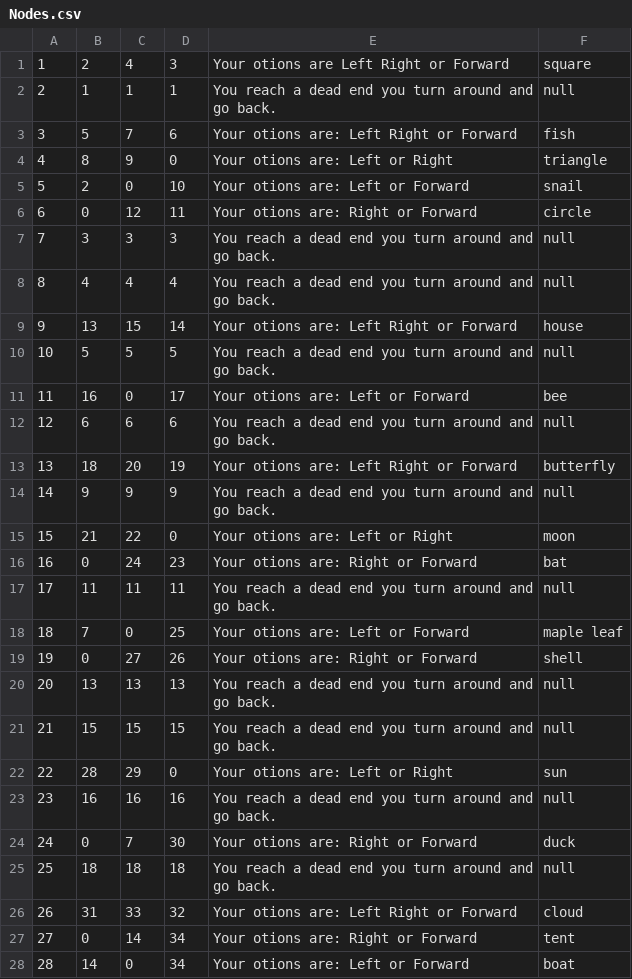
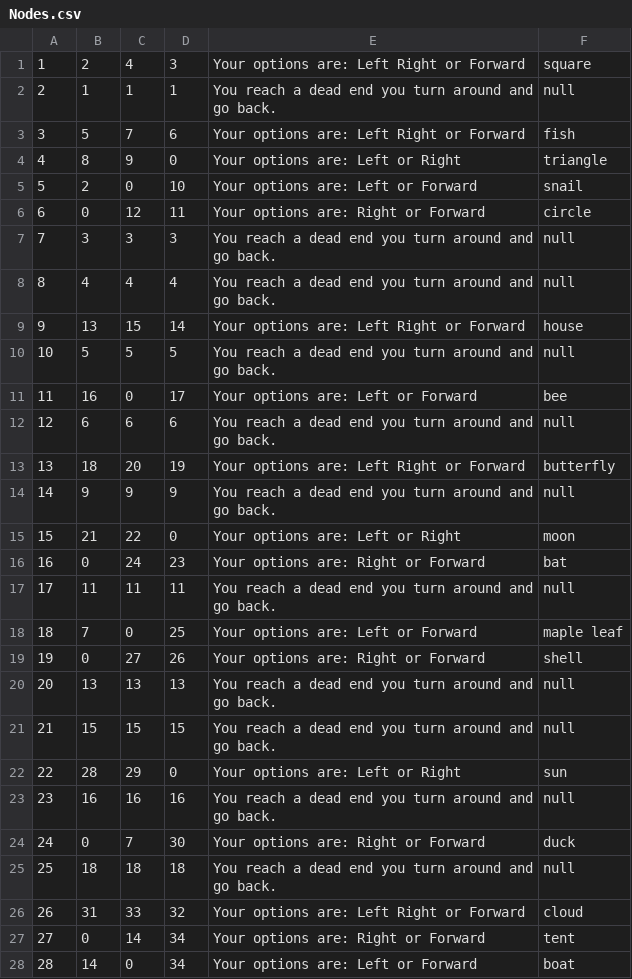
Before and after one commit to BenjaminKile/TextBasedAdventureGame, a CSV file: out/production/TextBasedAdventureGame/Nodes.csv, drawn as a sheet; only a part is shown; the diff covers the shown part only.

```diff
--- a/out/production/TextBasedAdventureGame/Nodes.csv
+++ b/out/production/TextBasedAdventureGame/Nodes.csv
@@ -1,28 +1,28 @@
-1,2,4,3,Your otions are Left Right or Forward,square
+1,2,4,3,Your options are: Left Right or Forward,square
 2,1,1,1,You reach a dead end you turn around and go back.,null
-3,5,7,6,Your otions are: Left Right or Forward, fish
-4,8,9,0,Your otions are: Left or Right, triangle
-5,2,0,10,Your otions are: Left or Forward, snail
-6,0,12,11,Your otions are: Right or Forward, circle
+3,5,7,6,Your options are: Left Right or Forward, fish
+4,8,9,0,Your options are: Left or Right, triangle
+5,2,0,10,Your options are: Left or Forward, snail
+6,0,12,11,Your options are: Right or Forward, circle
 7,3,3,3,You reach a dead end you turn around and go back.,null
 8,4,4,4,You reach a dead end you turn around and go back.,null
-9,13,15,14,Your otions are: Left Right or Forward, house
+9,13,15,14,Your options are: Left Right or Forward, house
 10,5,5,5,You reach a dead end you turn around and go back.,null
-11,16,0,17,Your otions are: Left or Forward, bee
+11,16,0,17,Your options are: Left or Forward, bee
 12,6,6,6,You reach a dead end you turn around and go back.,null
-13,18,20,19,Your otions are: Left Right or Forward, butterfly
+13,18,20,19,Your options are: Left Right or Forward, butterfly
 14,9,9,9,You reach a dead end you turn around and go back.,null
-15,21,22,0,Your otions are: Left or Right, moon
-16,0,24,23,Your otions are: Right or Forward, bat
+15,21,22,0,Your options are: Left or Right, moon
+16,0,24,23,Your options are: Right or Forward, bat
 17,11,11,11,You reach a dead end you turn around and go back.,null
-18,7,0,25,Your otions are: Left or Forward, maple leaf
-19,0,27,26,Your otions are: Right or Forward, shell
+18,7,0,25,Your options are: Left or Forward, maple leaf
+19,0,27,26,Your options are: Right or Forward, shell
 20,13,13,13,You reach a dead end you turn around and go back.,null
 21,15,15,15,You reach a dead end you turn around and go back.,null
-22,28,29,0,Your otions are: Left or Right, sun
+22,28,29,0,Your options are: Left or Right, sun
 23,16,16,16,You reach a dead end you turn around and go back.,null
-24,0,7,30,Your otions are: Right or Forward, duck
+24,0,7,30,Your options are: Right or Forward, duck
 25,18,18,18,You reach a dead end you turn around and go back.,null
-26,31,33,32,Your otions are: Left Right or Forward, cloud
-27,0,14,34,Your otions are: Right or Forward, tent
-28,14,0,34,Your otions are: Left or Forward, boat
+26,31,33,32,Your options are: Left Right or Forward, cloud
+27,0,14,34,Your options are: Right or Forward, tent
+28,14,0,34,Your options are: Left or Forward, boat
```
Also changed, not shown: 6 edited cells elsewhere in this file, src/Nodes.csv, 6 other files.
